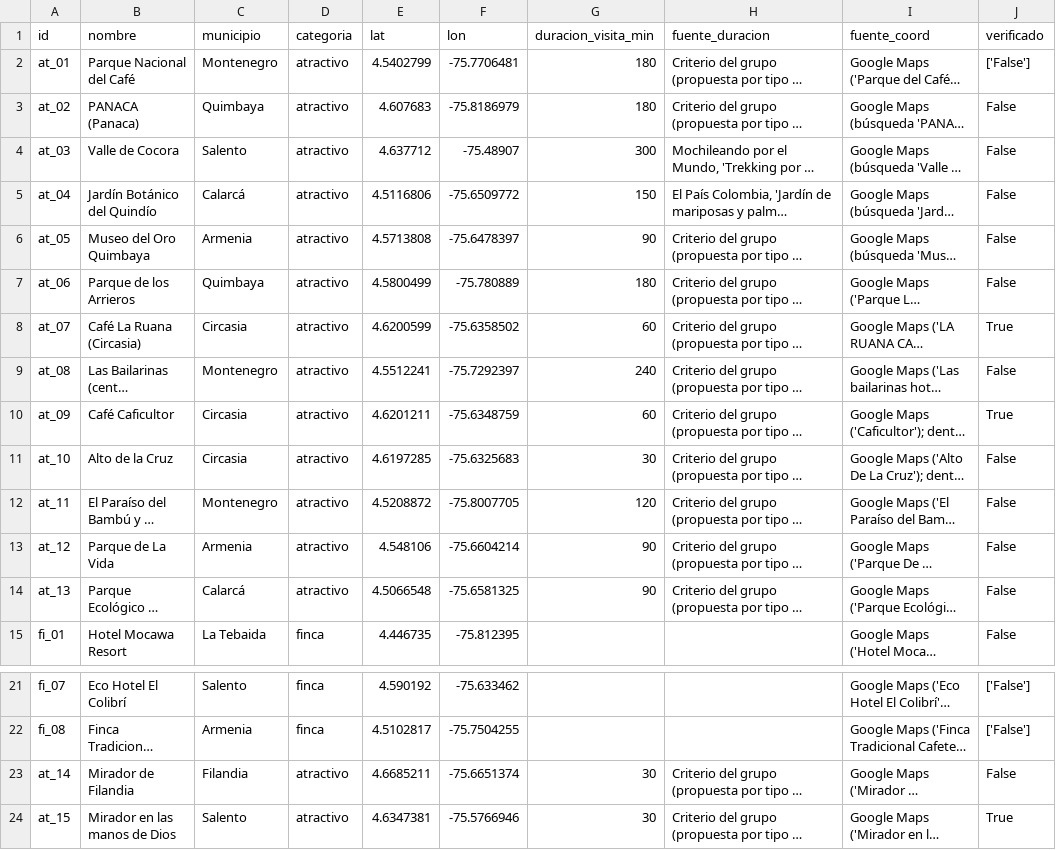
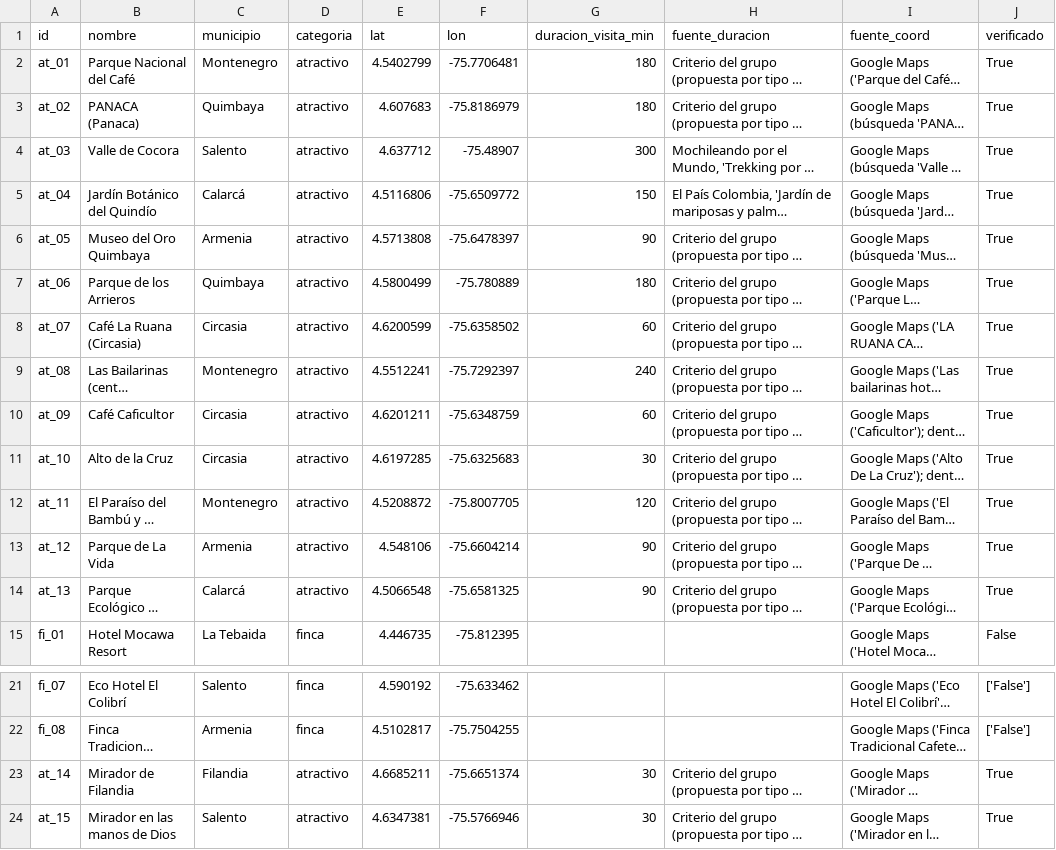
Before and after one commit to JhonyAlexanderPerea/Ruta-Cafetera, a CSV file: data/raw/atractivos_borrador.csv, drawn as a sheet; only a part is shown, gaps mark what is left out; long unchanged cells end in …; the diff names each change by its address in the sheet, - before the commit and + after, or states it on an @@ line.

Commit message:
data(f1): marcar verificados los 12 atractivos revisados en mapa

```diff
--- a/data/raw/atractivos_borrador.csv
+++ b/data/raw/atractivos_borrador.csv
-J2 (verificado): ['False']
+J2 (verificado): True
-J3:J7 (verificado): False
+J3:J7 (verificado): True
-J9 (verificado): False
+J9 (verificado): True
-J11:J14 (verificado): False
+J11:J14 (verificado): True
-J23 (verificado): False
+J23 (verificado): True
```
Also changed, not shown: data/raw/catalogo.csv.
